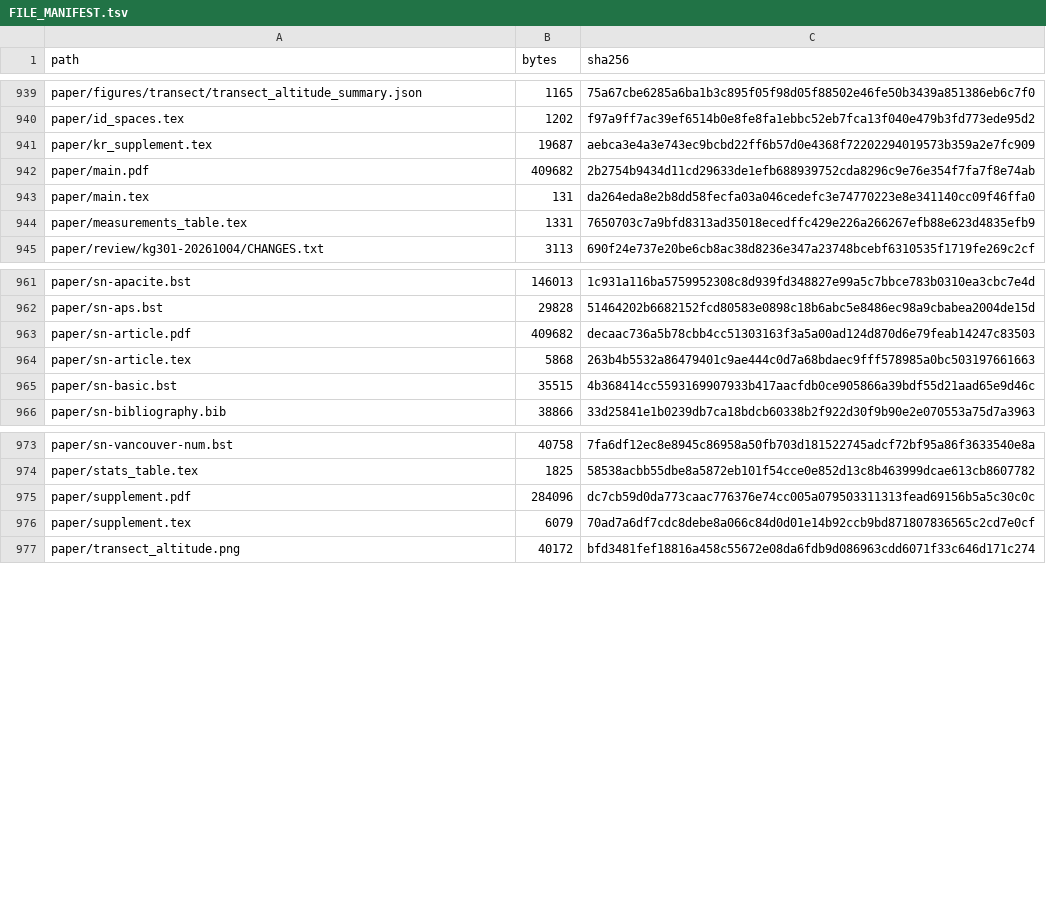
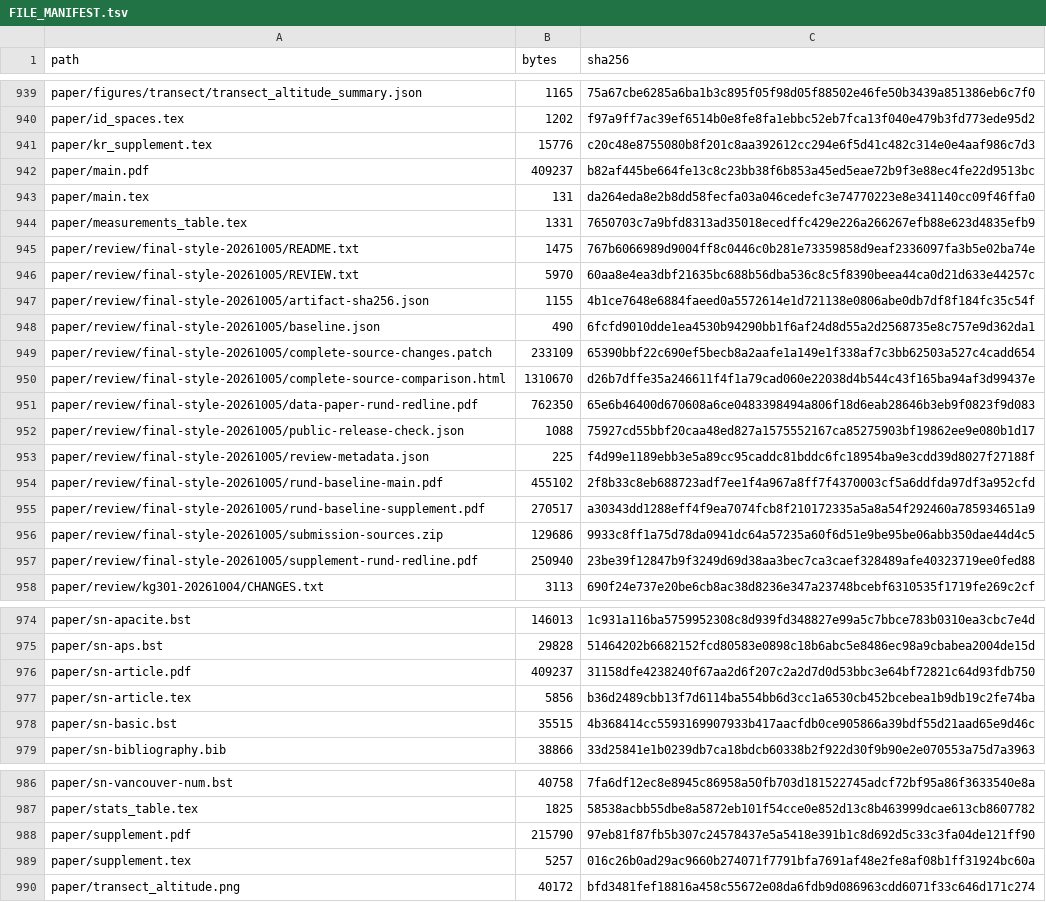
Before and after one commit to bio-ontology-research-group/empty-quarter-ecology-data, a TSV file: FILE_MANIFEST.tsv, drawn as a sheet; only a part is shown, gaps mark what is left out; the diff covers the shown part only.

Commit message:
Present final data in descriptor and complete style and submission review

```diff
--- a/FILE_MANIFEST.tsv
+++ b/FILE_MANIFEST.tsv
@@ -940,6 +940,19 @@ paper/figures/transect/transect_altitude_summary.json	1165	75a67cbe6285a6ba1b3c8
 paper/id_spaces.tex	1202	f97a9ff7ac39ef6514b0e8fe8fa1ebbc52eb7fca13f040e479b3fd773ede95d2
-paper/kr_supplement.tex	19687	aebca3e4a3e743ec9bcbd22ff6b57d0e4368f72202294019573b359a2e7fc909
-paper/main.pdf	409682	2b2754b9434d11cd29633de1efb688939752cda8296c9e76e354f7fa7f8e74ab
+paper/kr_supplement.tex	15776	c20c48e8755080b8f201c8aa392612cc294e6f5d41c482c314e0e4aaf986c7d3
+paper/main.pdf	409237	b82af445be664fe13c8c23bb38f6b853a45ed5eae72b9f3e88ec4fe22d9513bc
 paper/main.tex	131	da264eda8e2b8dd58fecfa03a046cedefc3e74770223e8e341140cc09f46ffa0
 paper/measurements_table.tex	1331	7650703c7a9bfd8313ad35018ecedffc429e226a266267efb88e623d4835efb9
+paper/review/final-style-20261005/README.txt	1475	767b6066989d9004ff8c0446c0b281e73359858d9eaf2336097fa3b5e02ba74e
+paper/review/final-style-20261005/REVIEW.txt	5970	60aa8e4ea3dbf21635bc688b56dba536c8c5f8390beea44ca0d21d633e44257c
+paper/review/final-style-20261005/artifact-sha256.json	1155	4b1ce7648e6884faeed0a5572614e1d721138e0806abe0db7df8f184fc35c54f
+paper/review/final-style-20261005/baseline.json	490	6fcfd9010dde1ea4530b94290bb1f6af24d8d55a2d2568735e8c757e9d362da1
+paper/review/final-style-20261005/complete-source-changes.patch	233109	65390bbf22c690ef5becb8a2aafe1a149e1f338af7c3bb62503a527c4cadd654
+paper/review/final-style-20261005/complete-source-comparison.html	1310670	d26b7dffe35a246611f4f1a79cad060e22038d4b544c43f165ba94af3d99437e
+paper/review/final-style-20261005/data-paper-rund-redline.pdf	762350	65e6b46400d670608a6ce0483398494a806f18d6eab28646b3eb9f0823f9d083
+paper/review/final-style-20261005/public-release-check.json	1088	75927cd55bbf20caa48ed827a1575552167ca85275903bf19862ee9e080b1d17
+paper/review/final-style-20261005/review-metadata.json	225	f4d99e1189ebb3e5a89cc95caddc81bddc6fc18954ba9e3cdd39d8027f27188f
+paper/review/final-style-20261005/rund-baseline-main.pdf	455102	2f8b33c8eb688723adf7ee1f4a967a8ff7f4370003cf5a6ddfda97df3a952cfd
+paper/review/final-style-20261005/rund-baseline-supplement.pdf	270517	a30343dd1288eff4f9ea7074fcb8f210172335a5a8a54f292460a785934651a9
+paper/review/final-style-20261005/submission-sources.zip	129686	9933c8ff1a75d78da0941dc64a57235a60f6d51e9be95be06abb350dae44d4c5
+paper/review/final-style-20261005/supplement-rund-redline.pdf	250940	23be39f12847b9f3249d69d38aa3bec7ca3caef328489afe40323719ee0fed88
 paper/review/kg301-20261004/CHANGES.txt	3113	690f24e737e20be6cb8ac38d8236e347a23748bcebf6310535f1719fe269c2cf
@@ -962,4 +975,4 @@ paper/sn-apacite.bst	146013	1c931a116ba5759952308c8d939fd348827e99a5c7bbce783b03
 paper/sn-aps.bst	29828	51464202b6682152fcd80583e0898c18b6abc5e8486ec98a9cbabea2004de15d
-paper/sn-article.pdf	409682	decaac736a5b78cbb4cc51303163f3a5a00ad124d870d6e79feab14247c83503
-paper/sn-article.tex	5868	263b4b5532a86479401c9ae444c0d7a68bdaec9fff578985a0bc503197661663
+paper/sn-article.pdf	409237	31158dfe4238240f67aa2d6f207c2a2d7d0d53bbc3e64bf72821c64d93fdb750
+paper/sn-article.tex	5856	b36d2489cbb13f7d6114ba554bb6d3cc1a6530cb452bcebea1b9db19c2fe74ba
 paper/sn-basic.bst	35515	4b368414cc5593169907933b417aacfdb0ce905866a39bdf55d21aad65e9d46c
@@ -974,4 +987,4 @@ paper/sn-vancouver-num.bst	40758	7fa6df12ec8e8945c86958a50fb703d181522745adcf72b
 paper/stats_table.tex	1825	58538acbb55dbe8a5872eb101f54cce0e852d13c8b463999dcae613cb8607782
-paper/supplement.pdf	284096	dc7cb59d0da773caac776376e74cc005a079503311313fead69156b5a5c30c0c
-paper/supplement.tex	6079	70ad7a6df7cdc8debe8a066c84d0d01e14b92ccb9bd871807836565c2cd7e0cf
+paper/supplement.pdf	215790	97eb81f87fb5b307c24578437e5a5418e391b1c8d692d5c33c3fa04de121ff90
+paper/supplement.tex	5257	016c26b0ad29ac9660b274071f7791bfa7691af48e2fe8af08b1ff31924bc60a
 paper/transect_altitude.png	40172	bfd3481fef18816a458c55672e08da6fdb9d086963cdd6071f33c646d171c274
```
Also changed, not shown: 28 edited cells elsewhere in this file, PRE_RELEASE_MANIFEST.tsv, 33 other files.
